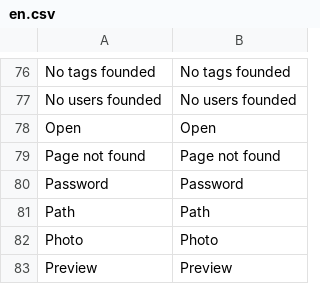
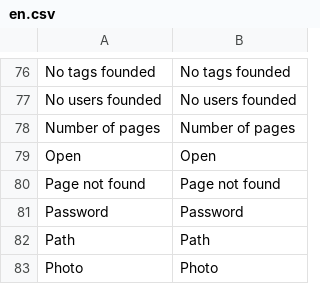
Before and after one commit to ccaballero/babel, a CSV file: data/i18n/en.csv, drawn as a sheet; only a part is shown, gaps mark what is left out; the shorter side is filled out with more unchanged rows; the diff names each change by its address in the sheet, - before the commit and + after, or states it on an @@ line.

```diff
--- a/data/i18n/en.csv
+++ b/data/i18n/en.csv
+row 78: Number of pages | Number of pages
```
Also changed, not shown: data/i18n/es.csv, 9 other files.
